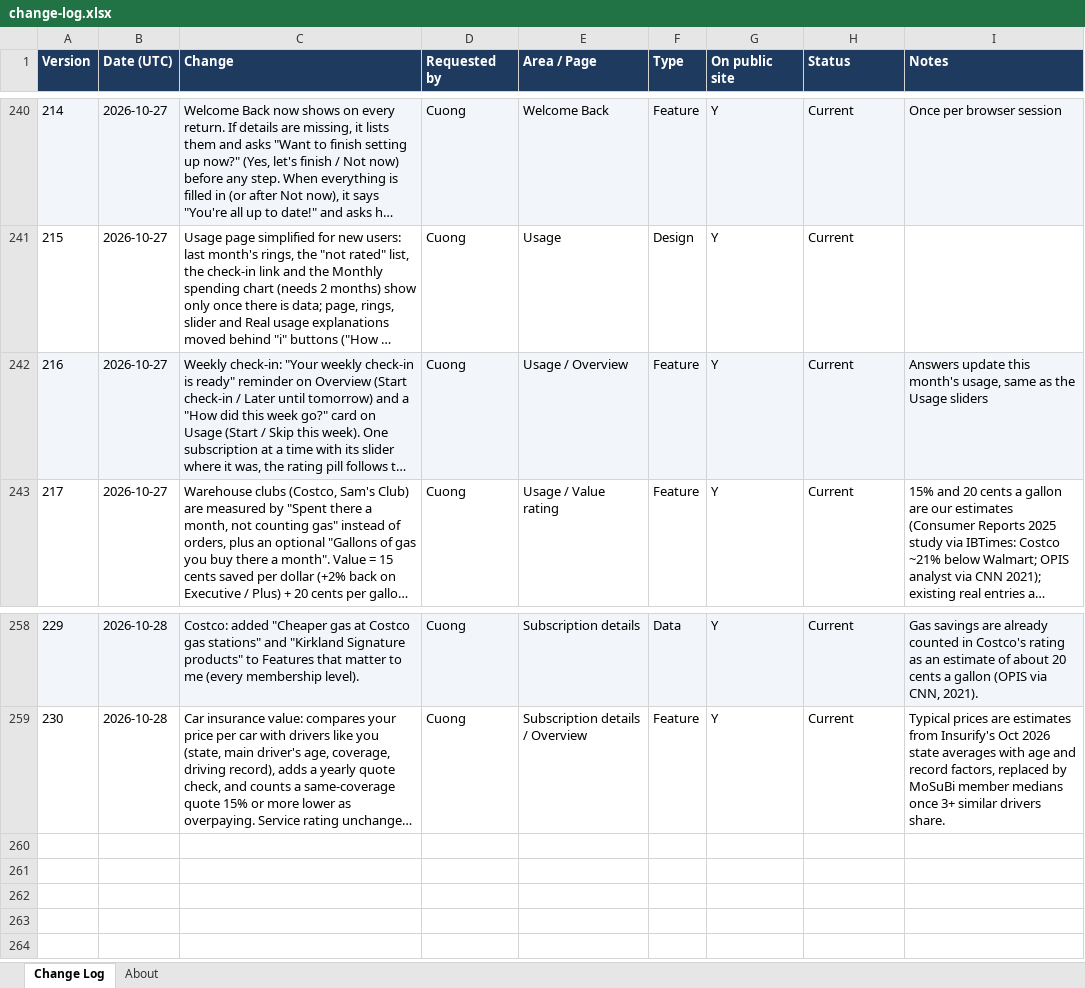
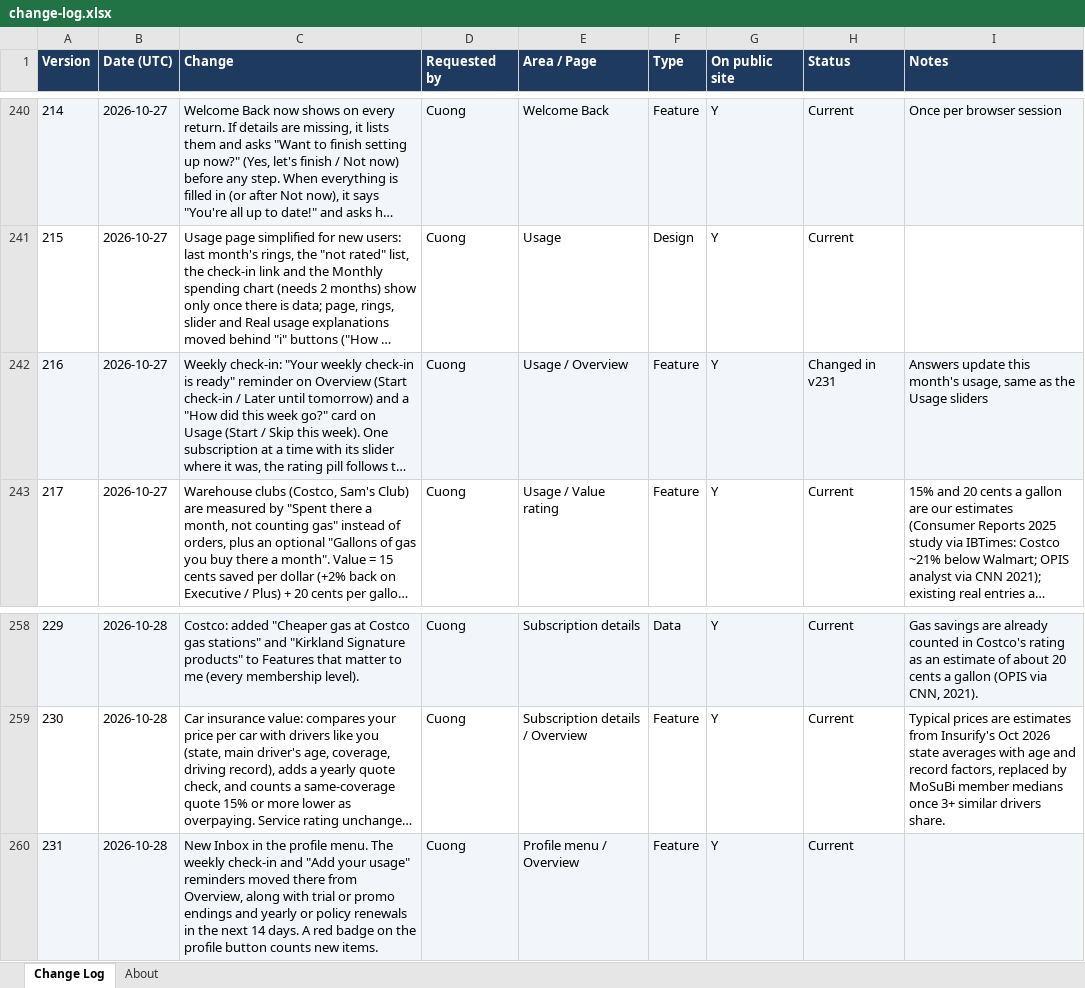
Before and after one commit to cquach1004/Subscription-keeper, an Excel workbook: changelog/change-log.xlsx, sheet Change Log, drawn as a sheet; only a part is shown, gaps mark what is left out; long unchanged cells end in …; values as stored, in another font and other column widths than the file's, no borders; the diff names each change by its address in the sheet, - before the commit and + after, or states it on an @@ line.

```diff
--- a/changelog/change-log.xlsx (sheet Change Log)
+++ b/changelog/change-log.xlsx (sheet Change Log)
-H242 (Status): Current
+H242 (Status): Changed in v231
+row 260: 231 | 2026-10-28 | New Inbox in the profile menu. The weekly check-in and "Add your usage" reminders moved there from Overview, along with trial or promo endings and yearly or policy renewals in the next 14 days. A red badge on the profile button counts new items. | Cuong | Profile menu / Overview | Feature | Y | Current
```
Also changed, not shown: 4 other files.
